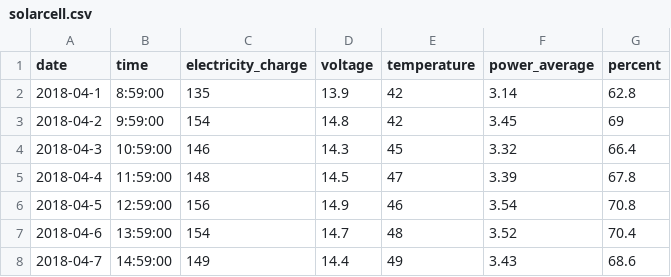
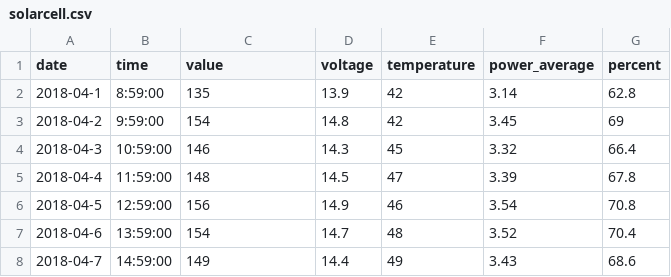
Before and after one commit to mintpassorn/solarfarm, a CSV file: solarcell.csv, drawn as a sheet; only a part is shown.

Commit message:
Update solarcell.csv

```diff
--- a/solarcell.csv
+++ b/solarcell.csv
@@ -1,2 +1,2 @@
-date,time,electricity_charge,voltage,temperature,power_average,percent
+date,time,value,voltage,temperature,power_average,percent
 2018-04-1,8:59:00,135,13.9,42,3.14,62.8
```
